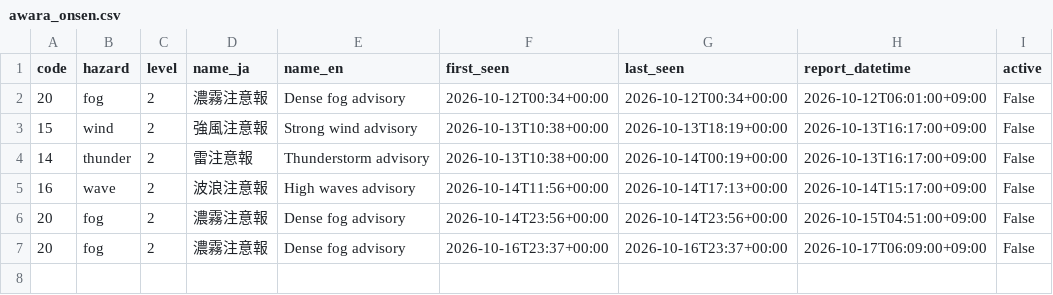
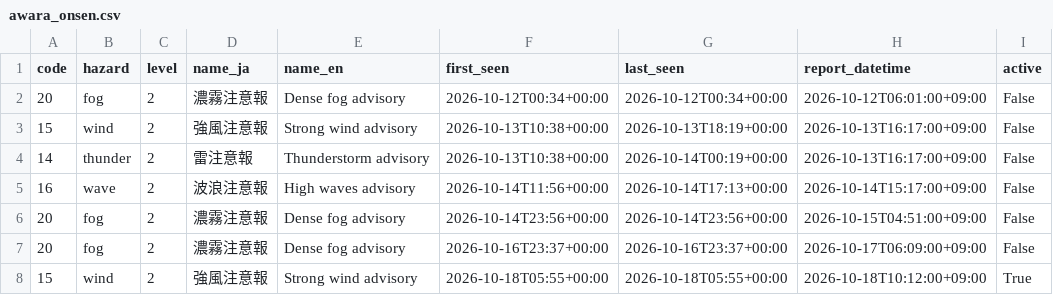
Before and after one commit to dhde-tourism-ai/dhde-preprocessing-model, a CSV file: weather_warnings/awara_onsen.csv, drawn as a sheet; the diff names each change by its address in the sheet, - before the commit and + after, or states it on an @@ line.

```diff
--- a/weather_warnings/awara_onsen.csv
+++ b/weather_warnings/awara_onsen.csv
+row 8: 15 | wind | 2 | 強風注意報 | Strong wind advisory | 2026-10-18T05:55+00:00 | 2026-10-18T05:55+00:00 | 2026-10-18T10:12:00+09:00 | True
```
Also changed, not shown: tomtom_cache/awara_onsen_road_congestion.csv, tomtom_cache/fukui_station_road_congestion.csv, 42 other files.
